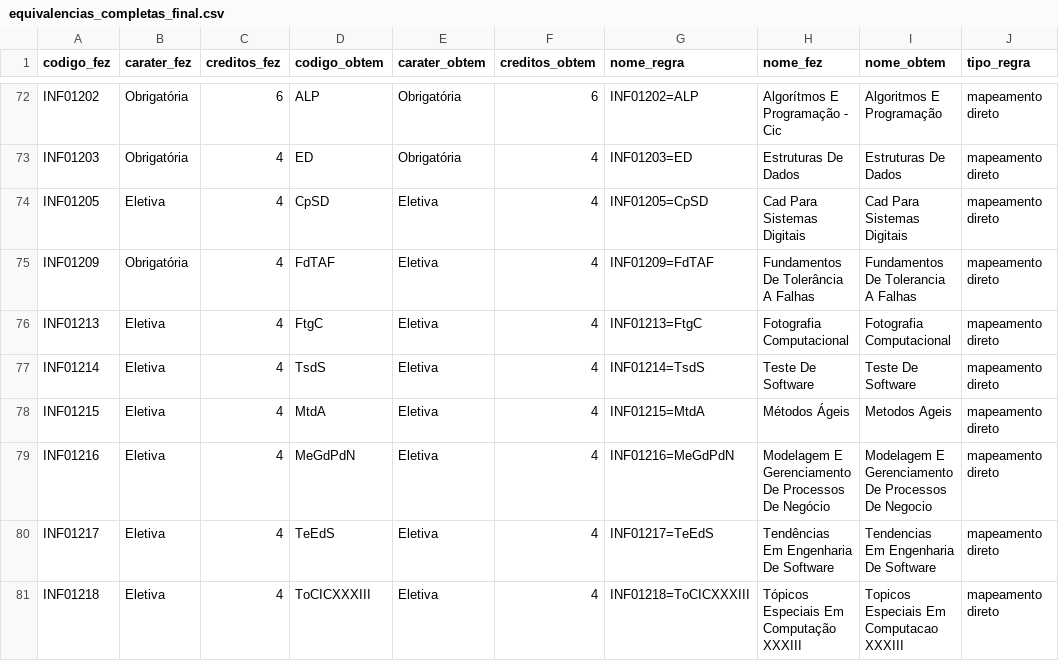
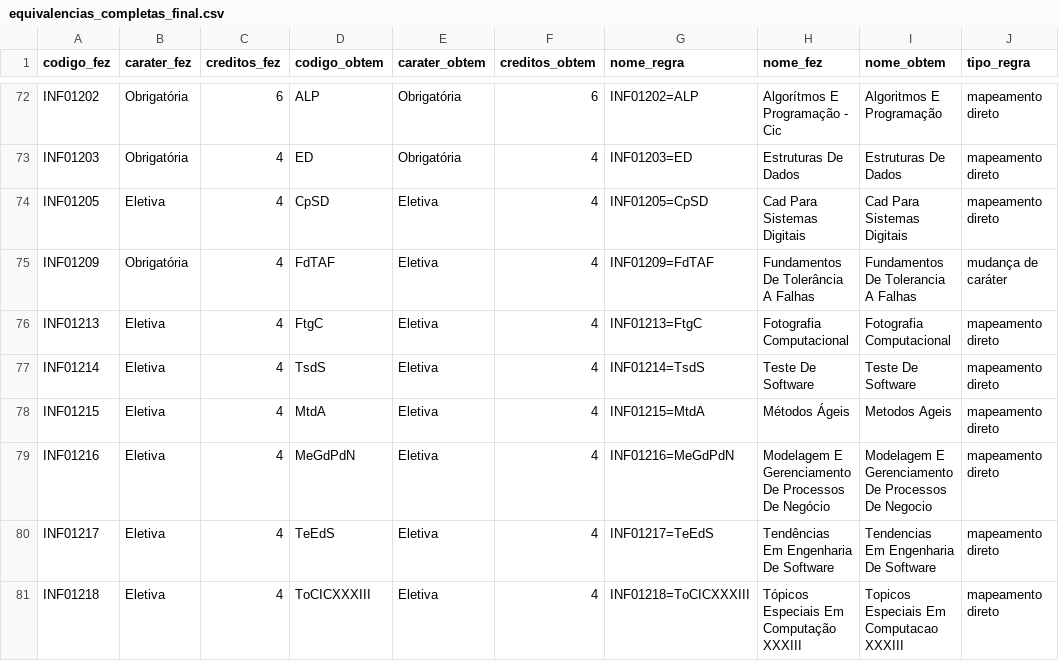
Before and after one commit to petcomputacaoufrgs/novo-curriculo-website, a CSV file: backend/ClassHistoryConverter/scripts/INF_UFRGS_DATA/CIC/equivalencias_completas_final.csv, drawn as a sheet; only a part is shown, gaps mark what is left out.

Commit message:
Correções + Acréscimo do diagrama do histórico antigo
Sobre correções: corrigido problema de tipo de passar as etapas de cada cadeira junto do código e nome delas (strings) ao fazer upload do arquivo. Agora, as etapas de cada cadeira vêm numa lista diferente. Também foi feita uma pequena correção na tabela de equivalências "equivalencias_completas_final.csv", pois a regra envolvendo FTF estava com o tipo errado.
Sobre acréscimo do diagrama do histórico antigo: agora na aba diagramas tem um toggle para selecionar o diagrama do histórico novo ou antigo.

```diff
--- a/backend/ClassHistoryConverter/scripts/INF_UFRGS_DATA/CIC/equivalencias_completas_final.csv
+++ b/backend/ClassHistoryConverter/scripts/INF_UFRGS_DATA/CIC/equivalencias_completas_final.csv
@@ -74,3 +74,3 @@ INF01203,Obrigatória,4,ED,Obrigatória,4,INF01203=ED,Estruturas De Dados,Estrut
 INF01205,Eletiva,4,CpSD,Eletiva,4,INF01205=CpSD,Cad Para Sistemas Digitais,Cad Para Sistemas Digitais,mapeamento direto
-INF01209,Obrigatória,4,FdTAF,Eletiva,4,INF01209=FdTAF,Fundamentos De Tolerância A Falhas,Fundamentos De Tolerancia A Falhas,mapeamento direto
+INF01209,Obrigatória,4,FdTAF,Eletiva,4,INF01209=FdTAF,Fundamentos De Tolerância A Falhas,Fundamentos De Tolerancia A Falhas,mudança de caráter
 INF01213,Eletiva,4,FtgC,Eletiva,4,INF01213=FtgC,Fotografia Computacional,Fotografia Computacional,mapeamento direto
```
Also changed, not shown: 21 other files.
